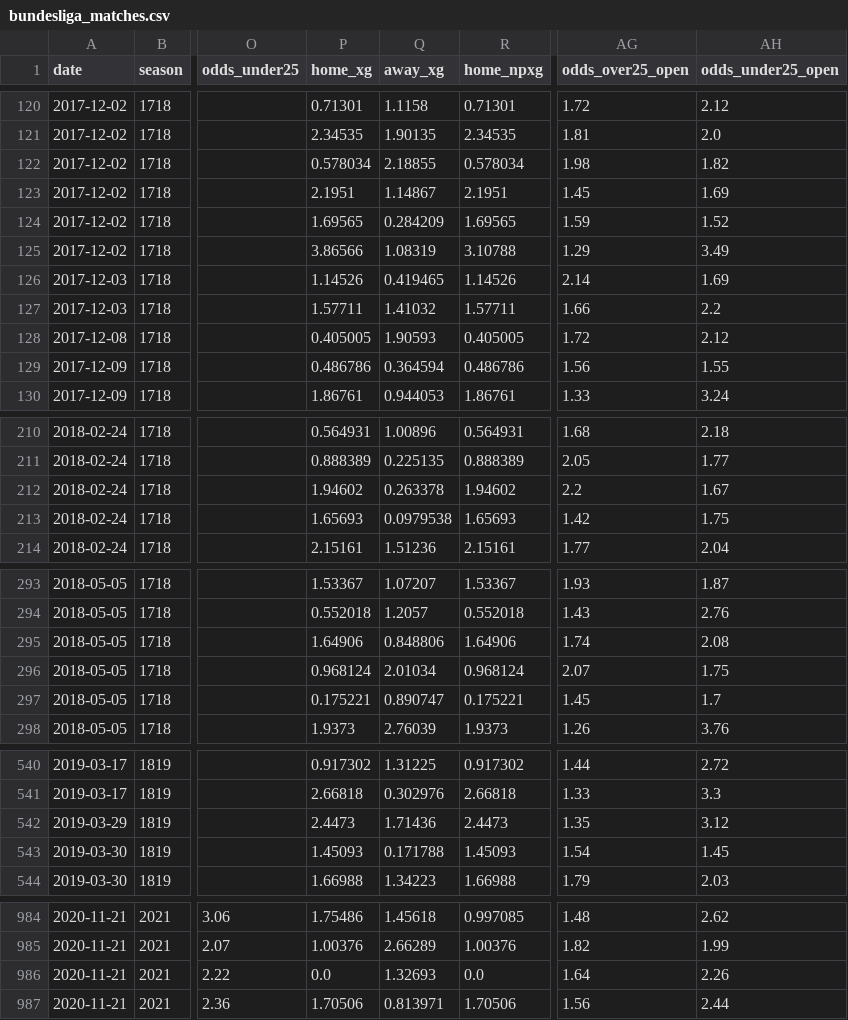
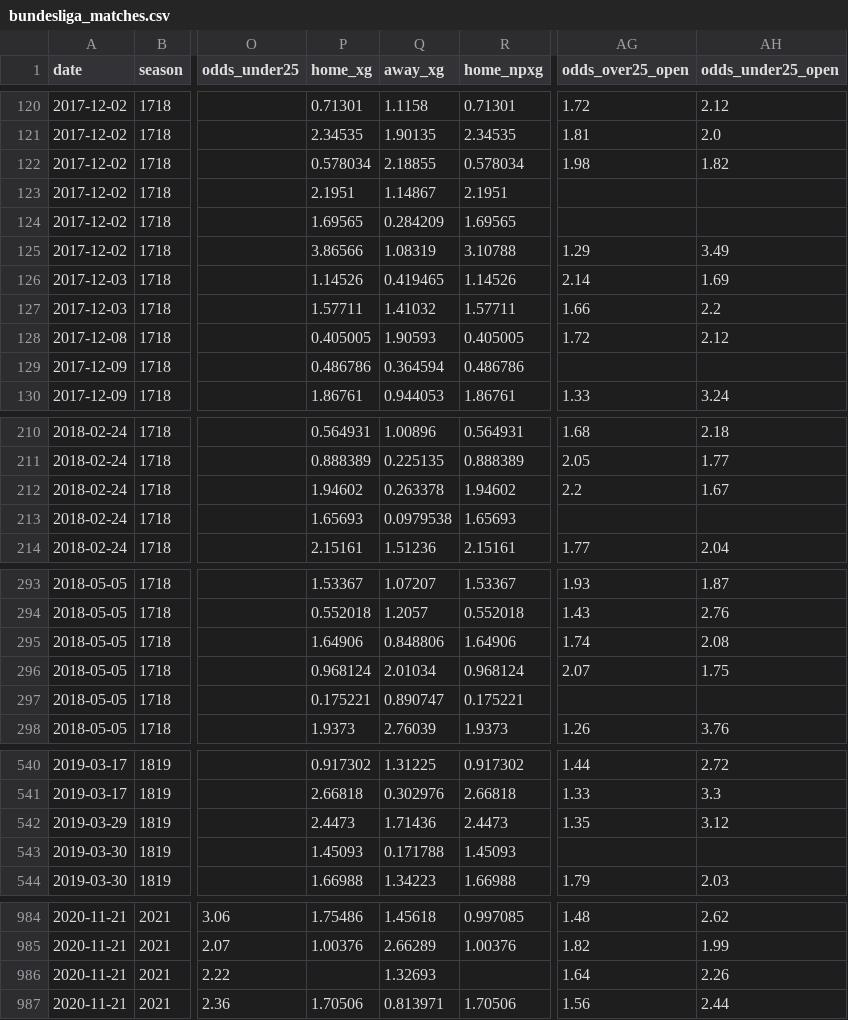
Before and after one commit to BTConomista/Polymarket-oracle, a CSV file: cantiere/data/bundesliga_matches.csv, drawn as a sheet; only a part is shown, gaps mark what is left out; the diff names each change by its address in the sheet, - before the commit and + after, or states it on an @@ line.

```diff
--- a/cantiere/data/bundesliga_matches.csv
+++ b/cantiere/data/bundesliga_matches.csv
-AG123 (odds_over25_open): 1.45
+AG123 (odds_over25_open): (empty)
-AH123 (odds_under25_open): 1.69
+AH123 (odds_under25_open): (empty)
-AG124 (odds_over25_open): 1.59
+AG124 (odds_over25_open): (empty)
-AH124 (odds_under25_open): 1.52
+AH124 (odds_under25_open): (empty)
-AG129 (odds_over25_open): 1.56
+AG129 (odds_over25_open): (empty)
-AH129 (odds_under25_open): 1.55
+AH129 (odds_under25_open): (empty)
-AG213 (odds_over25_open): 1.42
+AG213 (odds_over25_open): (empty)
-AH213 (odds_under25_open): 1.75
+AH213 (odds_under25_open): (empty)
-AG297 (odds_over25_open): 1.45
+AG297 (odds_over25_open): (empty)
-AH297 (odds_under25_open): 1.7
+AH297 (odds_under25_open): (empty)
-AG543 (odds_over25_open): 1.54
+AG543 (odds_over25_open): (empty)
-AH543 (odds_under25_open): 1.45
+AH543 (odds_under25_open): (empty)
-P986 (home_xg): 0.0
+P986 (home_xg): (empty)
-R986 (home_npxg): 0.0
+R986 (home_npxg): (empty)
```
Also changed, not shown: cantiere/data/ligue_1_matches.csv, 17 other files.
